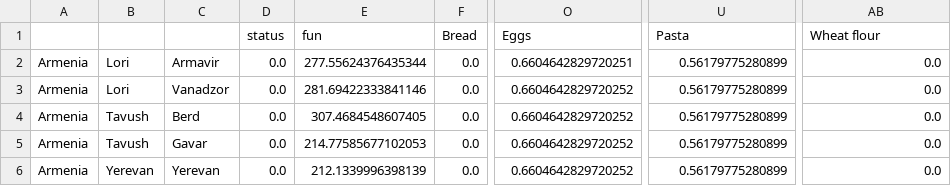
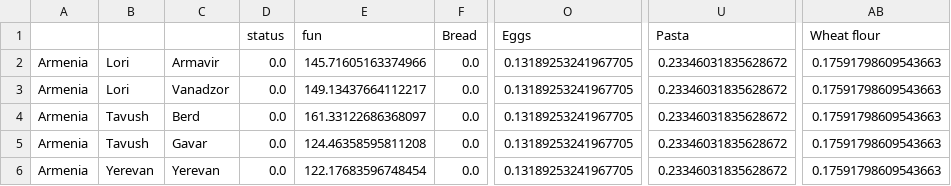
Before and after one commit to eigenfoo-archives/diet-problem, a CSV file: src/armenia.csv, drawn as a sheet; only a part is shown, gaps mark what is left out; the diff names each change by its address in the sheet, - before the commit and + after, or states it on an @@ line.

```diff
--- a/src/armenia.csv
+++ b/src/armenia.csv
-E2 (fun): 277.55624376435344
+E2 (fun): 145.71605163374966
-O2 (Eggs): 0.6604642829720251
+O2 (Eggs): 0.13189253241967705
-U2:U6 (Pasta): 0.56179775280899
+U2:U6 (Pasta): 0.23346031835628672
-AB2:AB6 (Wheat flour): 0.0
+AB2:AB6 (Wheat flour): 0.17591798609543663
-E3 (fun): 281.69422333841146
+E3 (fun): 149.13437664112217
-O3:O6 (Eggs): 0.6604642829720252
+O3:O6 (Eggs): 0.13189253241967705
-E4 (fun): 307.4684548607405
+E4 (fun): 161.33122686368097
-E5 (fun): 214.77585677102053
+E5 (fun): 124.46358595811208
-E6 (fun): 212.1339996398139
+E6 (fun): 122.17683596748454
```
Also changed, not shown: 6 other files.
